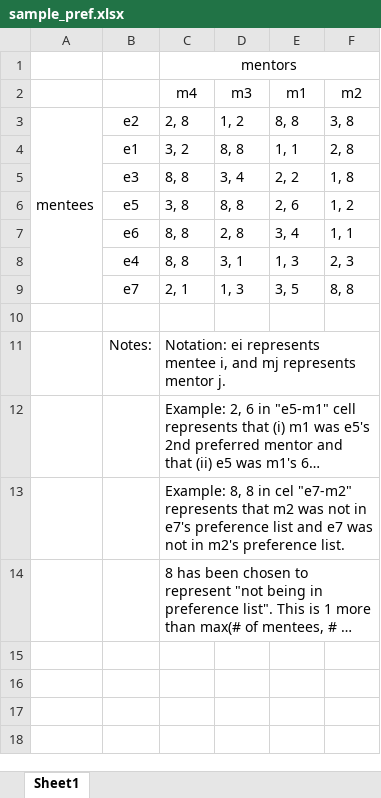
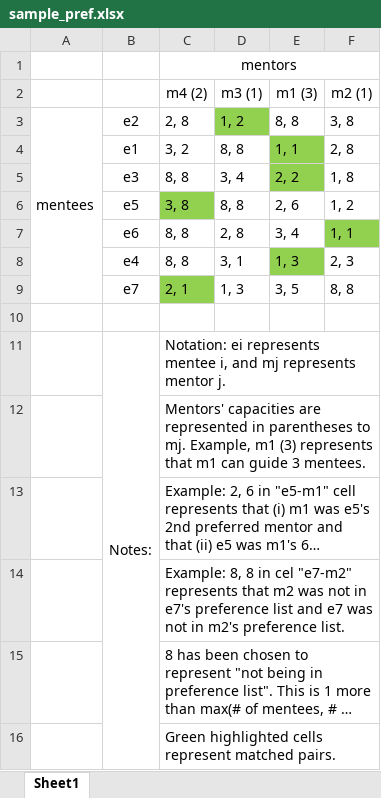
Before and after one commit to vineetmp/NITCAMP_matching, an Excel workbook: sample_pref.xlsx, sheet Sheet1, drawn as a sheet; long unchanged cells end in …; values as stored, in another font and other column widths than the file's, no borders; removed rows and columns are numbered as before the commit, all else as after; the diff names each change by its address in the sheet, - before the commit and + after, or states it on an @@ line.

Commit message:
Correct code and updated sample data
Corrected code (replaced score 10 with generic variable n.n) and edited sample_pref.xlsx to include description about mentors' capacity and also show the matching results in green highlighting.

```diff
--- a/sample_pref.xlsx (sheet Sheet1)
+++ b/sample_pref.xlsx (sheet Sheet1)
-row 2:  |  | m4 | m3 | m1 | m2
+row 2:  |  | m4 (2) | m3 (1) | m1 (3) | m2 (1)
-D3 fill: none
+D3 fill: #92D050
-E4:E5 fill: none
+E4:E5 fill: #92D050
-C6 fill: none
+C6 fill: #92D050
-F7 fill: none
+F7 fill: #92D050
-E8 fill: none
+E8 fill: #92D050
-C9 fill: none
+C9 fill: #92D050
+B11:B16 merged
+C11:F11 merged
+row 12:  |  | Mentors' capacities are represented in parentheses to mj. Example, m1 (3) represents that m1 can guide 3 mentees.
+C13:F13 merged
+C14:F14 merged
+C15:F15 merged
+row 16:  |  | Green highlighted cells represent matched pairs.
```
Also changed, not shown: 1 other file.
